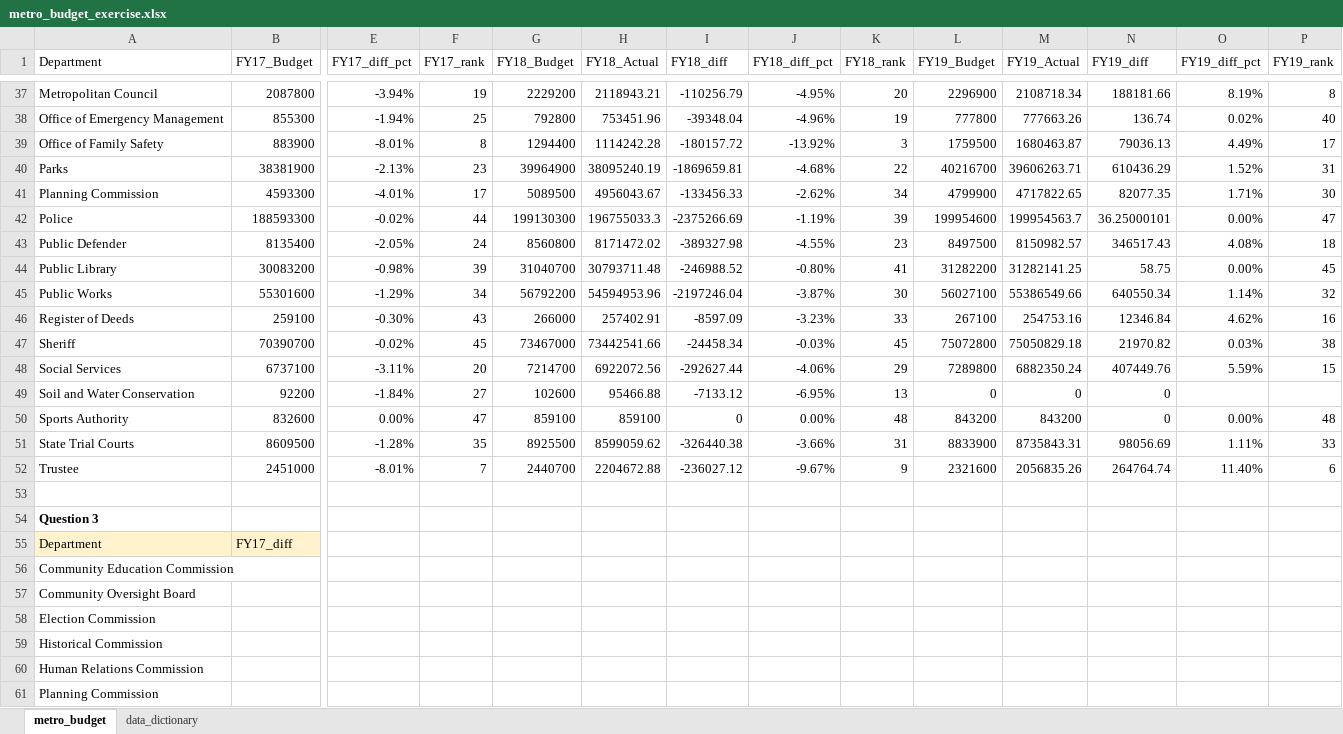
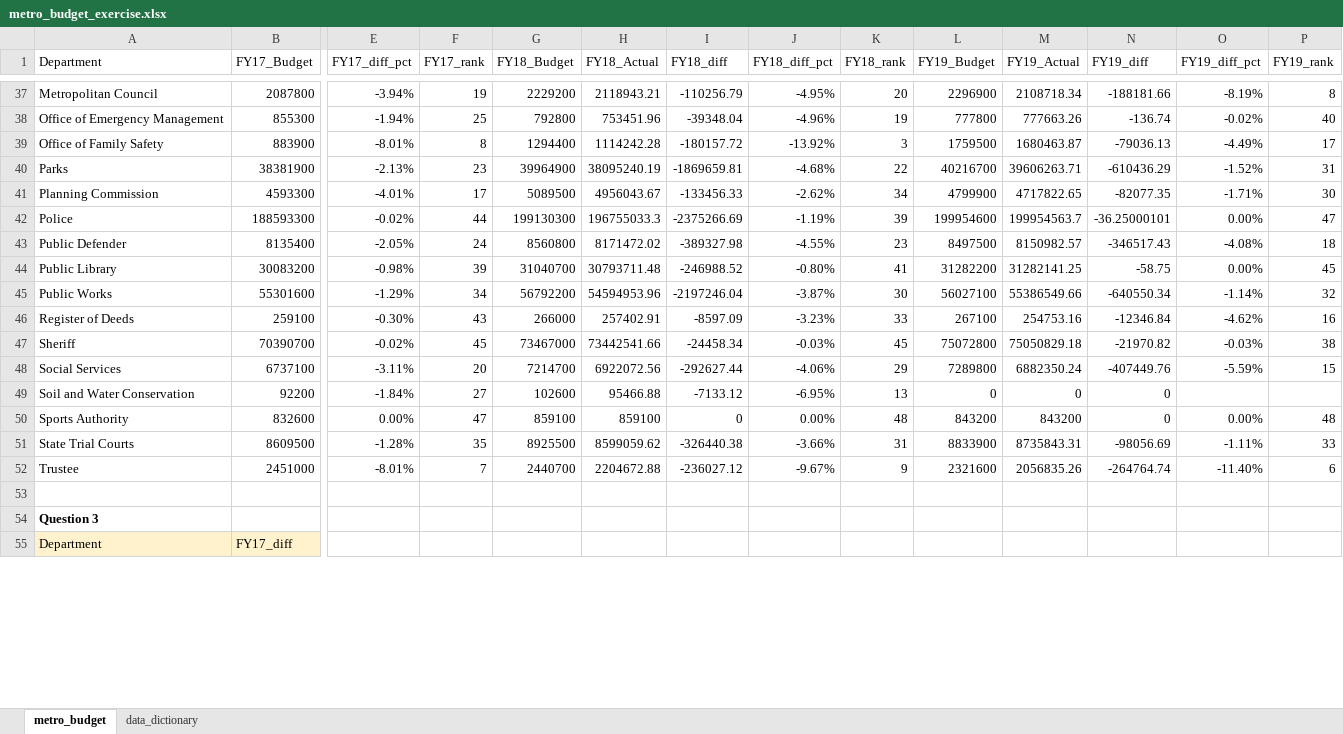
Before and after one commit to NSS-Data-Analytics-Cohort-9/lookups_exercise-seadrick, an Excel workbook: metro_budget_exercise.xlsx, sheet metro_budget, drawn as a sheet; only a part is shown, gaps mark what is left out; values as stored, in another font and other column widths than the file's, no borders; removed rows and columns are numbered as before the commit, all else as after; rows hold the shown columns only; the diff covers the shown part only; the diff names each change by its address in the sheet, - before the commit and + after, or states it on an @@ line.

```diff
--- a/metro_budget_exercise.xlsx (sheet metro_budget)
+++ b/metro_budget_exercise.xlsx (sheet metro_budget)
-N37 (FY19_diff): 188181.66
+N37 (FY19_diff): -188181.66
-O37 (FY19_diff_pct): 8.19%
+O37 (FY19_diff_pct): -8.19%
-N38 (FY19_diff): 136.74
+N38 (FY19_diff): -136.74
-O38 (FY19_diff_pct): 0.02%
+O38 (FY19_diff_pct): -0.02%
-N39 (FY19_diff): 79036.13
+N39 (FY19_diff): -79036.13
-O39 (FY19_diff_pct): 4.49%
+O39 (FY19_diff_pct): -4.49%
-N40 (FY19_diff): 610436.29
+N40 (FY19_diff): -610436.29
-O40 (FY19_diff_pct): 1.52%
+O40 (FY19_diff_pct): -1.52%
-N41 (FY19_diff): 82077.35
+N41 (FY19_diff): -82077.35
-O41 (FY19_diff_pct): 1.71%
+O41 (FY19_diff_pct): -1.71%
-N42 (FY19_diff): 36.25000101
+N42 (FY19_diff): -36.25000101
-N43 (FY19_diff): 346517.43
+N43 (FY19_diff): -346517.43
-O43 (FY19_diff_pct): 4.08%
+O43 (FY19_diff_pct): -4.08%
-N44 (FY19_diff): 58.75
+N44 (FY19_diff): -58.75
-N45 (FY19_diff): 640550.34
+N45 (FY19_diff): -640550.34
-O45 (FY19_diff_pct): 1.14%
+O45 (FY19_diff_pct): -1.14%
-N46 (FY19_diff): 12346.84
+N46 (FY19_diff): -12346.84
-O46 (FY19_diff_pct): 4.62%
+O46 (FY19_diff_pct): -4.62%
-N47 (FY19_diff): 21970.82
+N47 (FY19_diff): -21970.82
-O47 (FY19_diff_pct): 0.03%
+O47 (FY19_diff_pct): -0.03%
-N48 (FY19_diff): 407449.76
+N48 (FY19_diff): -407449.76
-O48 (FY19_diff_pct): 5.59%
+O48 (FY19_diff_pct): -5.59%
-N51 (FY19_diff): 98056.69
+N51 (FY19_diff): -98056.69
-O51 (FY19_diff_pct): 1.11%
+O51 (FY19_diff_pct): -1.11%
-N52 (FY19_diff): 264764.74
+N52 (FY19_diff): -264764.74
-O52 (FY19_diff_pct): 11.40%
+O52 (FY19_diff_pct): -11.40%
-row 56: Community Education Commission
-row 57: Community Oversight Board
-row 58: Election Commission
-row 59: Historical Commission
-row 60: Human Relations Commission
-row 61: Planning Commission
```
Also changed, not shown: 18 added rows, 12 removed rows and 70 edited cells elsewhere in this sheet, formulas that keep their value.
